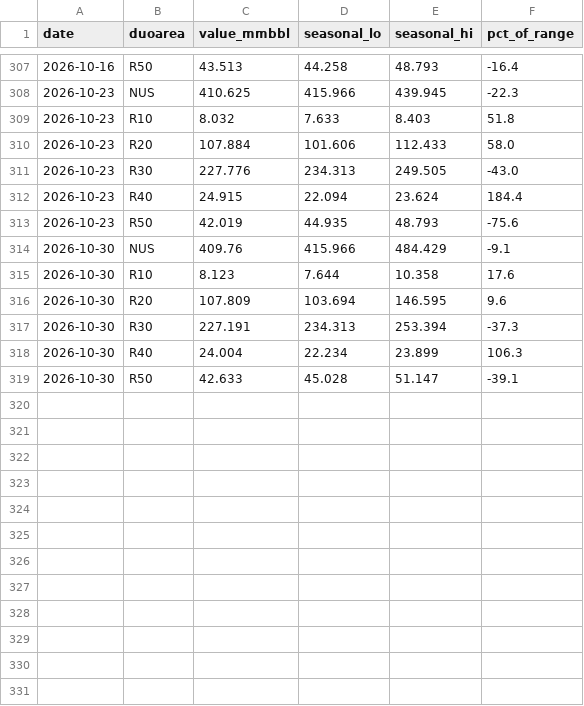
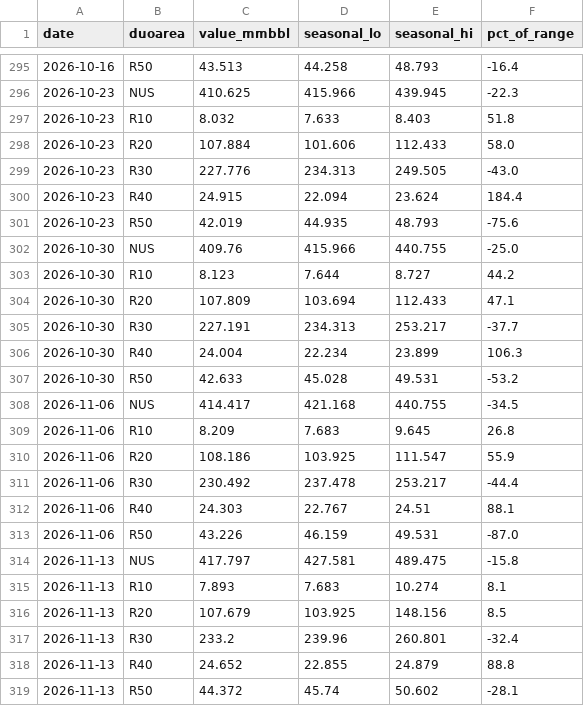
Before and after one commit to DataVizHonduran/boquin.github.io, a CSV file: reports/petroleum-stocks/data/crude_seasonal.csv, drawn as a sheet; only a part is shown, gaps mark what is left out; the diff covers the shown part only.

```diff
--- a/reports/petroleum-stocks/data/crude_seasonal.csv
+++ b/reports/petroleum-stocks/data/crude_seasonal.csv
@@ -313,7 +301,19 @@ date,duoarea,value_mmbbl,seasonal_lo,seasonal_hi,pct_of_range
 2026-10-23,R50,42.019,44.935,48.793,-75.6
-2026-10-30,NUS,409.76,415.966,484.429,-9.1
-2026-10-30,R10,8.123,7.644,10.358,17.6
-2026-10-30,R20,107.809,103.694,146.595,9.6
-2026-10-30,R30,227.191,234.313,253.394,-37.3
+2026-10-30,NUS,409.76,415.966,440.755,-25.0
+2026-10-30,R10,8.123,7.644,8.727,44.2
+2026-10-30,R20,107.809,103.694,112.433,47.1
+2026-10-30,R30,227.191,234.313,253.217,-37.7
 2026-10-30,R40,24.004,22.234,23.899,106.3
-2026-10-30,R50,42.633,45.028,51.147,-39.1
+2026-10-30,R50,42.633,45.028,49.531,-53.2
+2026-11-06,NUS,414.417,421.168,440.755,-34.5
+2026-11-06,R10,8.209,7.683,9.645,26.8
+2026-11-06,R20,108.186,103.925,111.547,55.9
+2026-11-06,R30,230.492,237.478,253.217,-44.4
+2026-11-06,R40,24.303,22.767,24.51,88.1
+2026-11-06,R50,43.226,46.159,49.531,-87.0
+2026-11-13,NUS,417.797,427.581,489.475,-15.8
+2026-11-13,R10,7.893,7.683,10.274,8.1
+2026-11-13,R20,107.679,103.925,148.156,8.5
+2026-11-13,R30,233.2,239.96,260.801,-32.4
+2026-11-13,R40,24.652,22.855,24.879,88.8
+2026-11-13,R50,44.372,45.74,50.602,-28.1
```
Also changed, not shown: 12 removed rows and 4 edited cells elsewhere in this file, reports/petroleum-stocks/data/crude_raw.csv, reports/petroleum-stocks/data/distillate_raw.csv, 7 other files.
